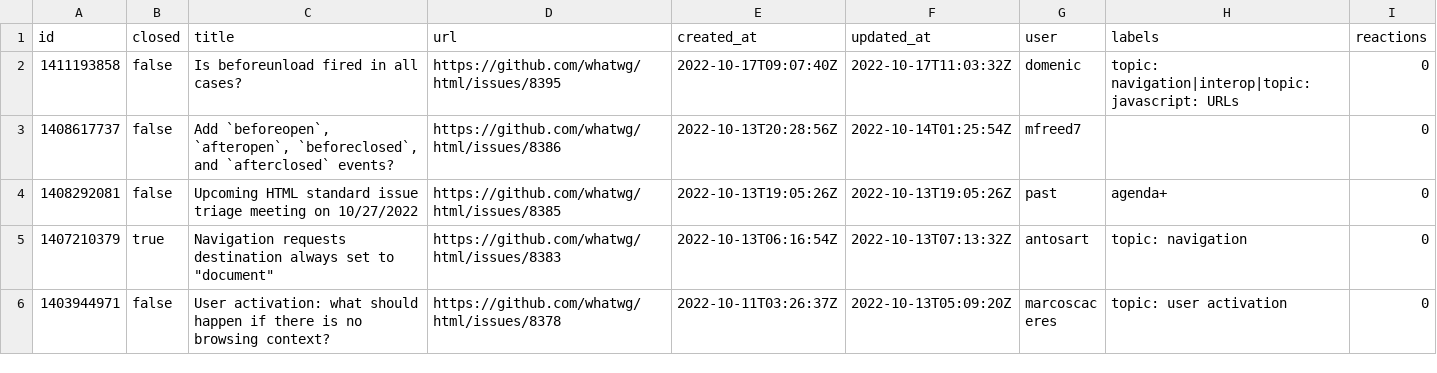
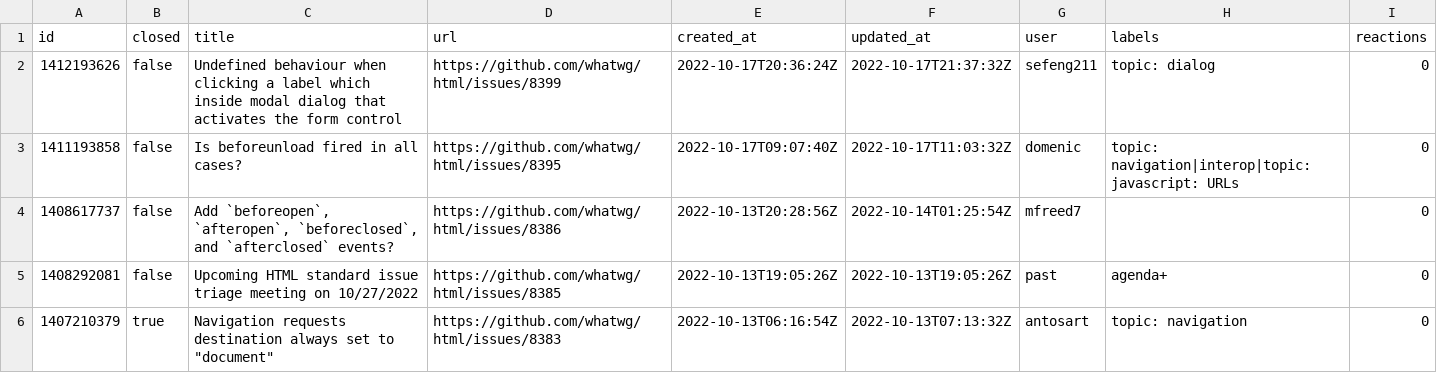
Before and after one commit to bgrins/compat-utils, a CSV file: output/whatwg-html.csv, drawn as a sheet; only a part is shown; the shorter side is filled out with more unchanged rows; the diff covers the shown part only.

```diff
--- a/output/whatwg-html.csv
+++ b/output/whatwg-html.csv
@@ -1,2 +1,3 @@
 id,closed,title,url,created_at,updated_at,user,labels,reactions
+1412193626,false,Undefined behaviour when clicking a label which inside modal dialog that activates the form control,https://github.com/whatwg/html/issues/8399,2022-10-17T20:36:24Z,2022-10-17T21:37:32Z,sefeng211,topic: dialog,0
 1411193858,false,Is beforeunload fired in all cases?,https://github.com/whatwg/html/issues/8395,2022-10-17T09:07:40Z,2022-10-17T11:03:32Z,domenic,topic: navigation|interop|topic: javascript: URLs,0
```
Also changed, not shown: 3 edited cells elsewhere in this file, output/all-comments.csv, output/mozilla-standards-positions.csv, 4 other files.
